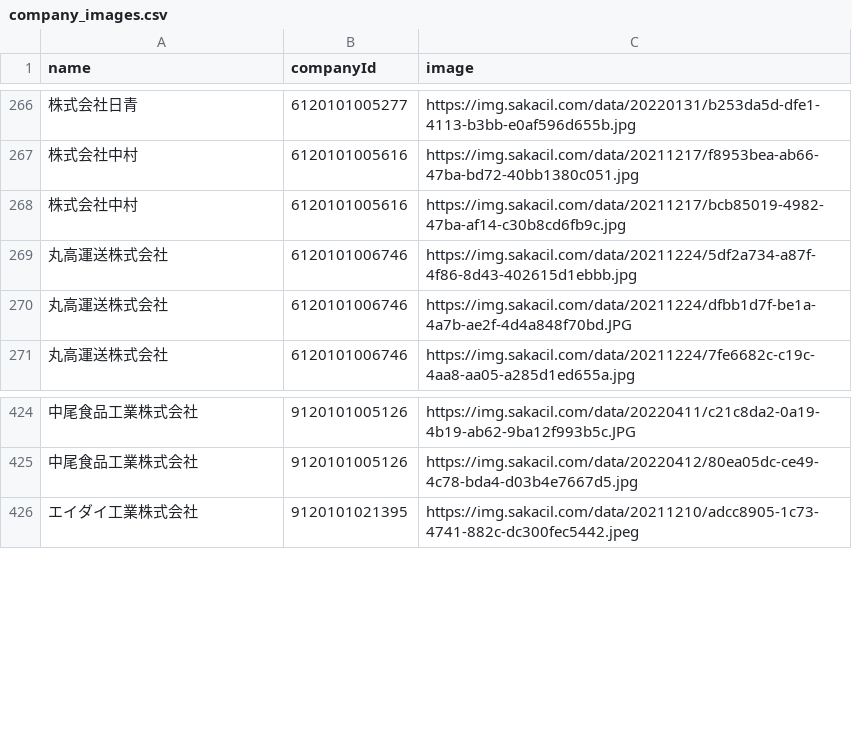
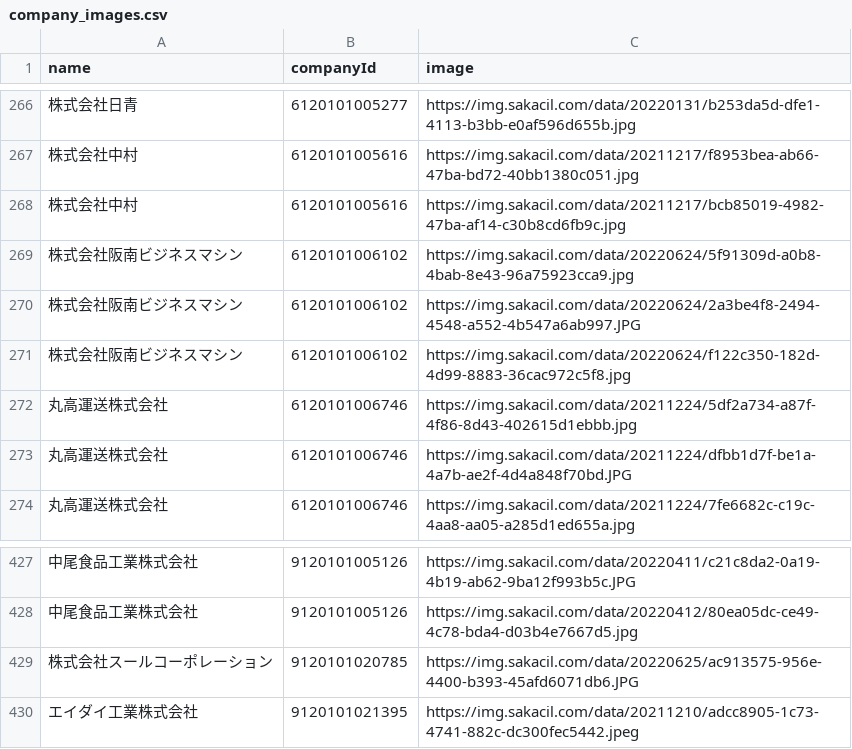
Before and after one commit to codeforosaka/sakai-biz-opendata, a CSV file: data/company_images.csv, drawn as a sheet; only a part is shown, gaps mark what is left out; the diff names each change by its address in the sheet, - before the commit and + after, or states it on an @@ line.

Commit message:
update data

```diff
--- a/data/company_images.csv
+++ b/data/company_images.csv
+row 269: 株式会社阪南ビジネスマシン | 6120101006102 | https://img.sakacil.com/data/20220624/5f91309d-a0b8-4bab-8e43-96a75923cca9.jpg
+row 270: 株式会社阪南ビジネスマシン | 6120101006102 | https://img.sakacil.com/data/20220624/2a3be4f8-2494-4548-a552-4b547a6ab997.JPG
+row 271: 株式会社阪南ビジネスマシン | 6120101006102 | https://img.sakacil.com/data/20220624/f122c350-182d-4d99-8883-36cac972c5f8.jpg
+row 429: 株式会社スールコーポレーション | 9120101020785 | https://img.sakacil.com/data/20220625/ac913575-956e-4400-b393-45afd6071db6.JPG
```
Also changed, not shown: 8 other files.
